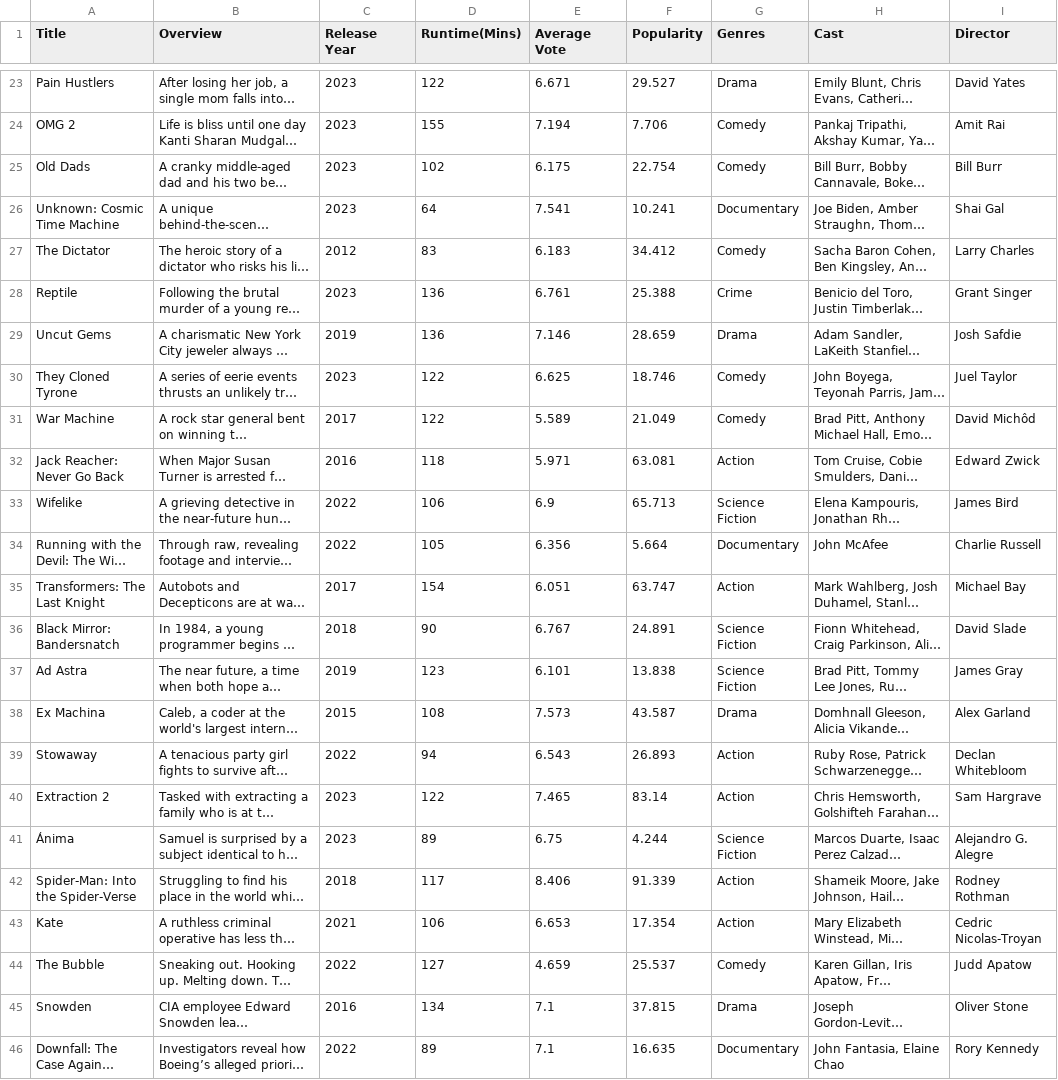
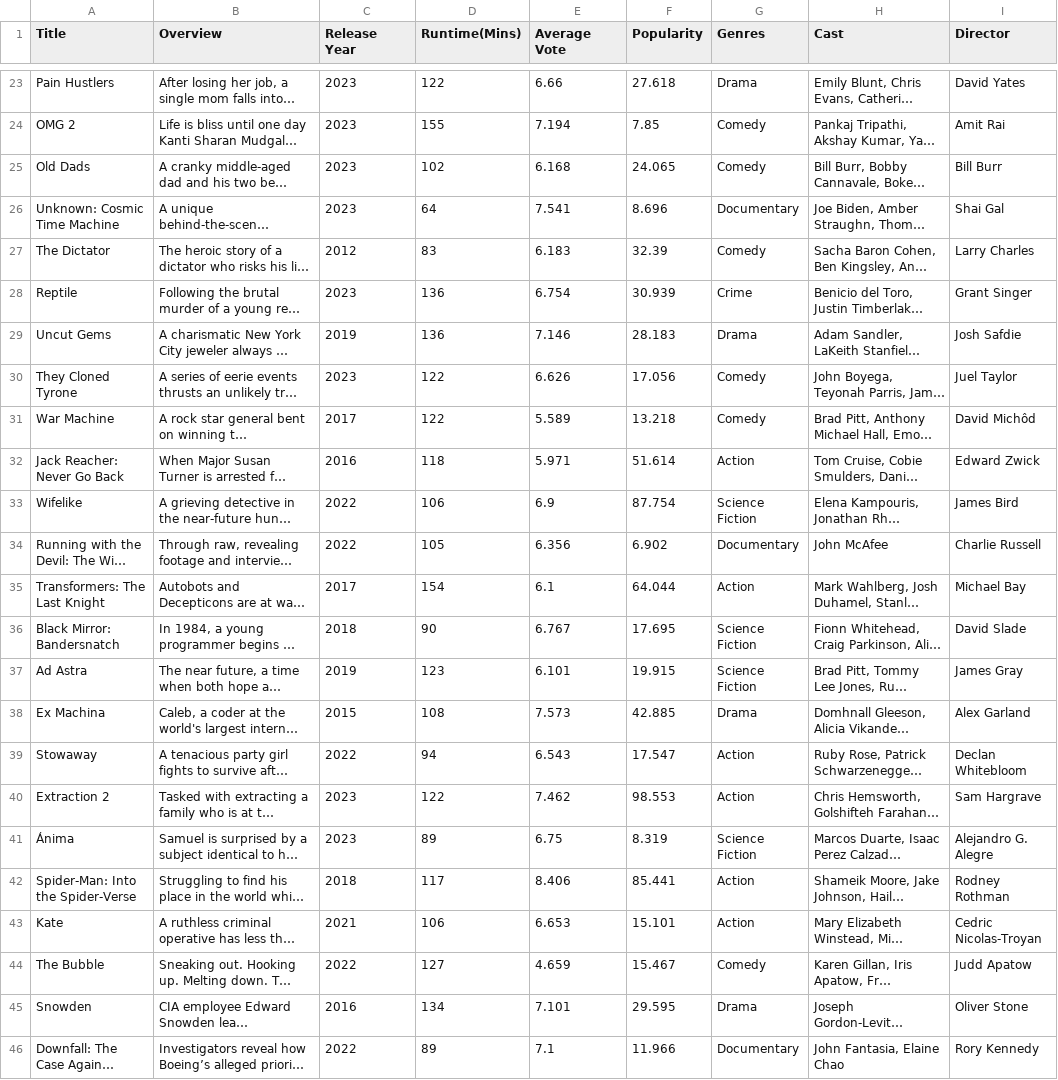
Before and after one commit to granth-02/CineMetric, a CSV file: User_Data.csv, drawn as a sheet; only a part is shown, gaps mark what is left out; long unchanged cells end in …; the diff covers the shown part only; the diff names each change by its address in the sheet, - before the commit and + after, or states it on an @@ line.

```diff
--- a/User_Data.csv
+++ b/User_Data.csv
-E23 (Average Vote): 6.671
+E23 (Average Vote): 6.66
-F23 (Popularity): 29.527
+F23 (Popularity): 27.618
-F24 (Popularity): 7.706
+F24 (Popularity): 7.85
-E25 (Average Vote): 6.175
+E25 (Average Vote): 6.168
-F25 (Popularity): 22.754
+F25 (Popularity): 24.065
-F26 (Popularity): 10.241
+F26 (Popularity): 8.696
-F27 (Popularity): 34.412
+F27 (Popularity): 32.39
-E28 (Average Vote): 6.761
+E28 (Average Vote): 6.754
-F28 (Popularity): 25.388
+F28 (Popularity): 30.939
-F29 (Popularity): 28.659
+F29 (Popularity): 28.183
-E30 (Average Vote): 6.625
+E30 (Average Vote): 6.626
-F30 (Popularity): 18.746
+F30 (Popularity): 17.056
-F31 (Popularity): 21.049
+F31 (Popularity): 13.218
-F32 (Popularity): 63.081
+F32 (Popularity): 51.614
-F33 (Popularity): 65.713
+F33 (Popularity): 87.754
-F34 (Popularity): 5.664
+F34 (Popularity): 6.902
-E35 (Average Vote): 6.051
+E35 (Average Vote): 6.1
-F35 (Popularity): 63.747
+F35 (Popularity): 64.044
-F36 (Popularity): 24.891
+F36 (Popularity): 17.695
-F37 (Popularity): 13.838
+F37 (Popularity): 19.915
-F38 (Popularity): 43.587
+F38 (Popularity): 42.885
-F39 (Popularity): 26.893
+F39 (Popularity): 17.547
-E40 (Average Vote): 7.465
+E40 (Average Vote): 7.462
-F40 (Popularity): 83.14
+F40 (Popularity): 98.553
-F41 (Popularity): 4.244
+F41 (Popularity): 8.319
-F42 (Popularity): 91.339
+F42 (Popularity): 85.441
-F43 (Popularity): 17.354
+F43 (Popularity): 15.101
-F44 (Popularity): 25.537
+F44 (Popularity): 15.467
-E45 (Average Vote): 7.1
+E45 (Average Vote): 7.101
-F45 (Popularity): 37.815
+F45 (Popularity): 29.595
-F46 (Popularity): 16.635
+F46 (Popularity): 11.966
```
Also changed, not shown: 60 edited cells elsewhere in this file, 6 other files.
